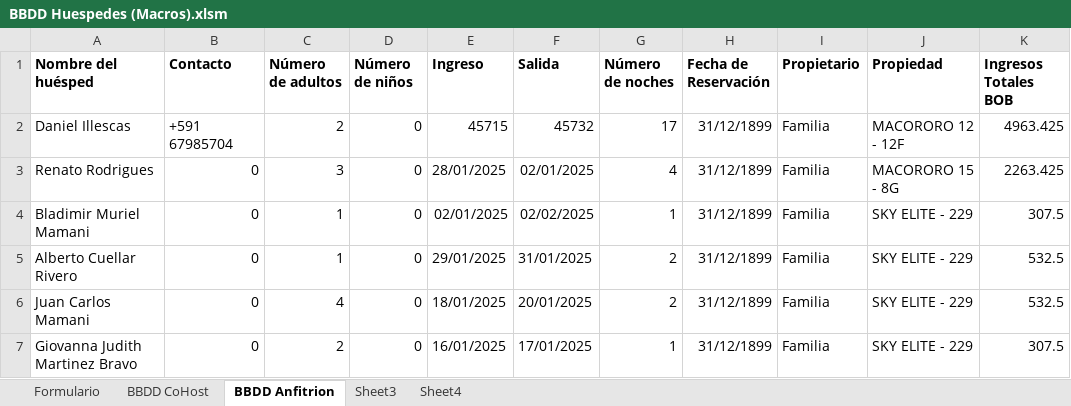
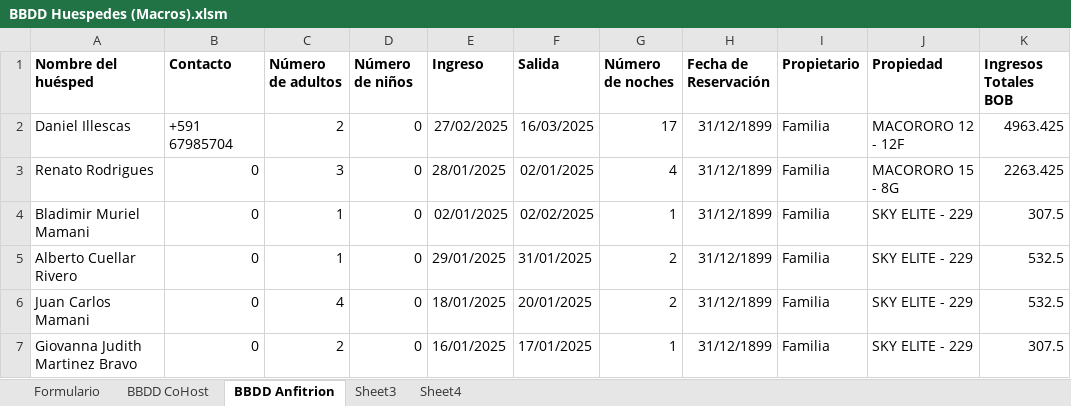
Before and after one commit to JoseOrellana14/AirBNB-Analysis, an Excel workbook: BBDD Huespedes (Macros).xlsm, sheet BBDD Anfitrion, drawn as a sheet; only a part is shown; values as stored, in another font and other column widths than the file's, no borders; the diff names each change by its address in the sheet, - before the commit and + after, or states it on an @@ line.

```diff
--- a/BBDD Huespedes (Macros).xlsm (sheet BBDD Anfitrion)
+++ b/BBDD Huespedes (Macros).xlsm (sheet BBDD Anfitrion)
-E2 (Ingreso): 45715
+E2 (Ingreso): 27/02/2025
-F2 (Salida): 45732
+F2 (Salida): 16/03/2025
```
Also changed, not shown: sheet BBDD CoHost, 1 other file.
